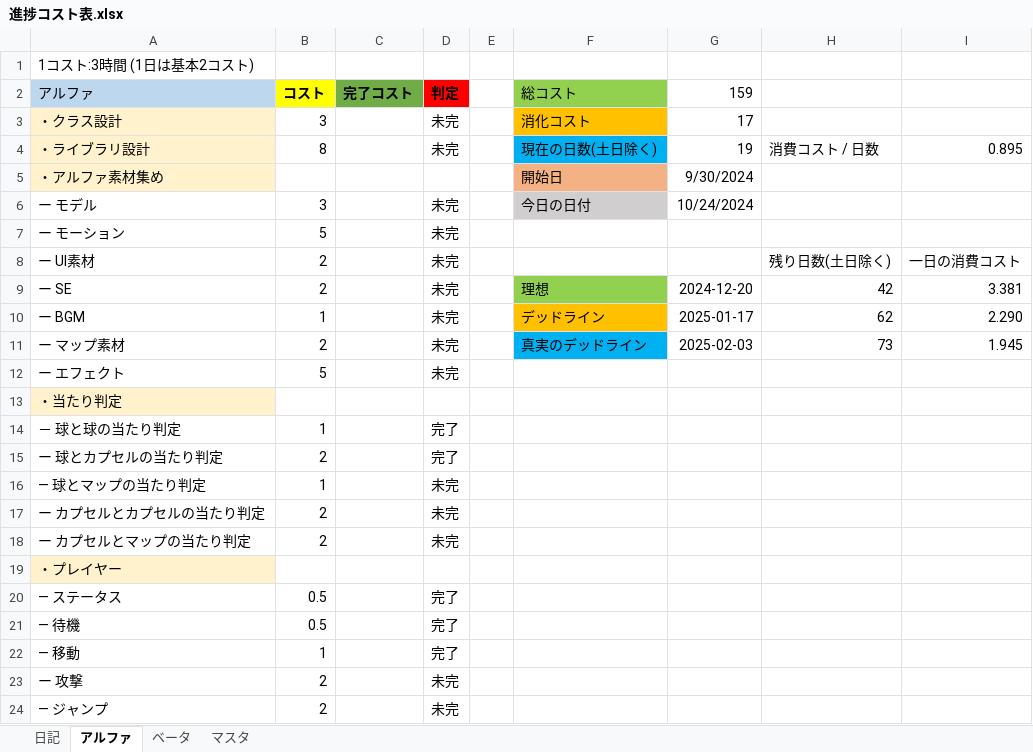
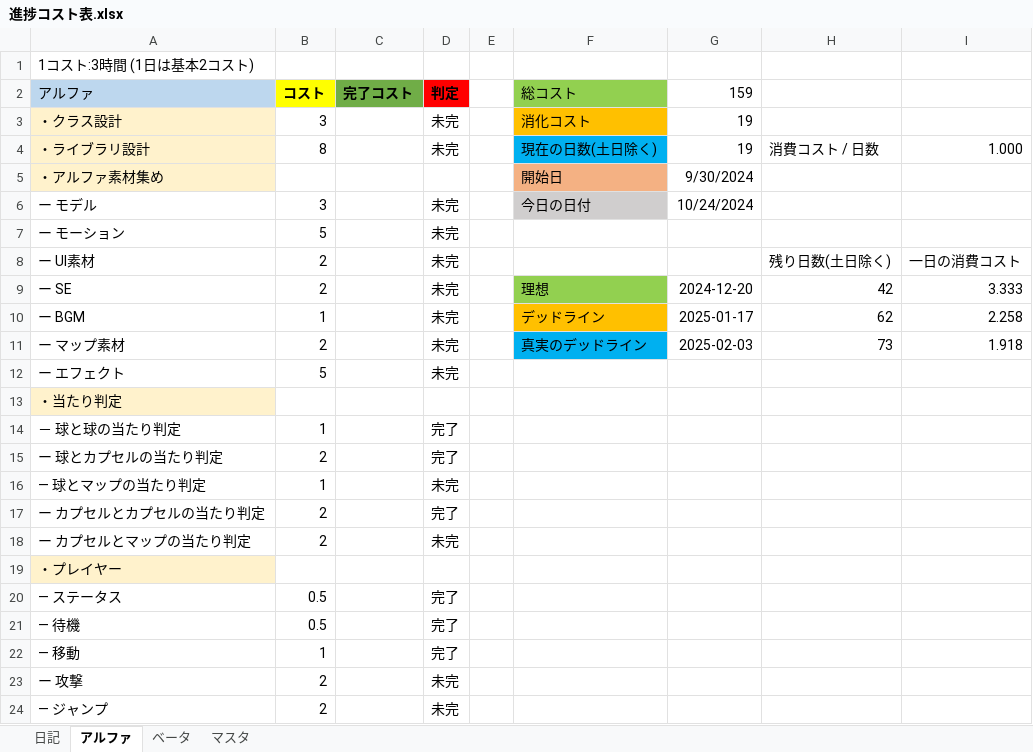
Before and after one commit to nkd10121/EmploymentWorks, an Excel workbook: 進捗コスト表.xlsx, sheet アルファ, drawn as a sheet; only a part is shown; values as stored, in another font and other column widths than the file's, no borders; the diff names each change by its address in the sheet, - before the commit and + after, or states it on an @@ line.

```diff
--- a/進捗コスト表.xlsx (sheet アルファ)
+++ b/進捗コスト表.xlsx (sheet アルファ)
-G3 (159): 17
+G3 (159): 19
-I4: 0.895
+I4: 1.000
-I9: 3.381
+I9: 3.333
-I10: 2.290
+I10: 2.258
-I11: 1.945
+I11: 1.918
-D17 (判定): 未完
+D17 (判定): 完了
```
Also changed, not shown: 22 other files.
